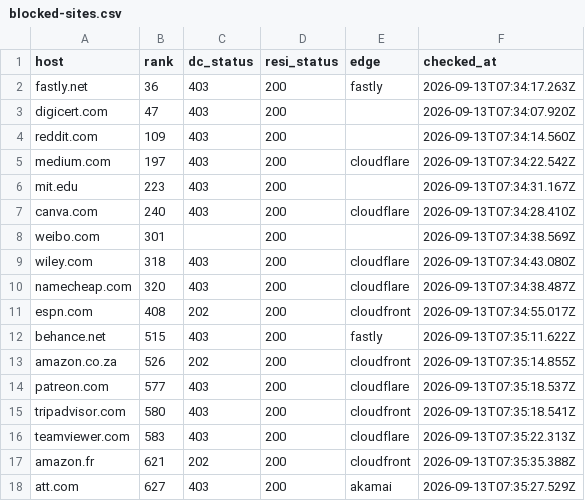
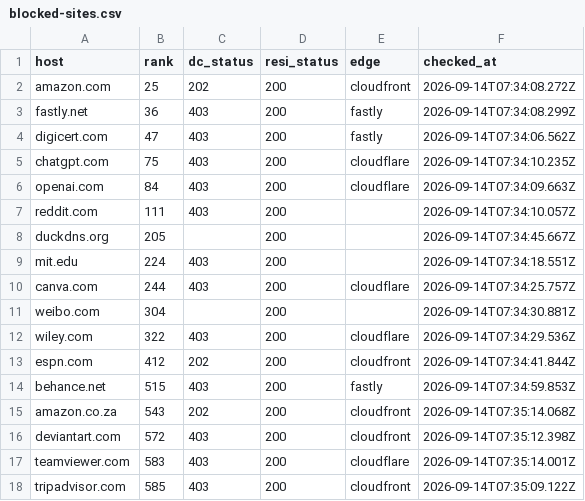
Before and after one commit to proxmint/blocked-sites, a CSV file: data/blocked-sites.csv, drawn as a sheet; only a part is shown; the diff covers the shown part only.

Commit message:
36 of 699 sites block datacenter IPs — 2026-09-14 07:36 UTC

```diff
--- a/data/blocked-sites.csv
+++ b/data/blocked-sites.csv
@@ -1,18 +1,18 @@
 host,rank,dc_status,resi_status,edge,checked_at
-fastly.net,36,403,200,fastly,2026-09-13T07:34:17.263Z
-digicert.com,47,403,200,,2026-09-13T07:34:07.920Z
-reddit.com,109,403,200,,2026-09-13T07:34:14.560Z
-medium.com,197,403,200,cloudflare,2026-09-13T07:34:22.542Z
-mit.edu,223,403,200,,2026-09-13T07:34:31.167Z
-canva.com,240,403,200,cloudflare,2026-09-13T07:34:28.410Z
-weibo.com,301,,200,,2026-09-13T07:34:38.569Z
-wiley.com,318,403,200,cloudflare,2026-09-13T07:34:43.080Z
-namecheap.com,320,403,200,cloudflare,2026-09-13T07:34:38.487Z
-espn.com,408,202,200,cloudfront,2026-09-13T07:34:55.017Z
-behance.net,515,403,200,fastly,2026-09-13T07:35:11.622Z
-amazon.co.za,526,202,200,cloudfront,2026-09-13T07:35:14.855Z
-patreon.com,577,403,200,cloudflare,2026-09-13T07:35:18.537Z
-tripadvisor.com,580,403,200,cloudfront,2026-09-13T07:35:18.541Z
-teamviewer.com,583,403,200,cloudflare,2026-09-13T07:35:22.313Z
-amazon.fr,621,202,200,cloudfront,2026-09-13T07:35:35.388Z
-att.com,627,403,200,akamai,2026-09-13T07:35:27.529Z
+amazon.com,25,202,200,cloudfront,2026-09-14T07:34:08.272Z
+fastly.net,36,403,200,fastly,2026-09-14T07:34:08.299Z
+digicert.com,47,403,200,fastly,2026-09-14T07:34:06.562Z
+chatgpt.com,75,403,200,cloudflare,2026-09-14T07:34:10.235Z
+openai.com,84,403,200,cloudflare,2026-09-14T07:34:09.663Z
+reddit.com,111,403,200,,2026-09-14T07:34:10.057Z
+duckdns.org,205,,200,,2026-09-14T07:34:45.667Z
+mit.edu,224,403,200,,2026-09-14T07:34:18.551Z
+canva.com,244,403,200,cloudflare,2026-09-14T07:34:25.757Z
+weibo.com,304,,200,,2026-09-14T07:34:30.881Z
+wiley.com,322,403,200,cloudflare,2026-09-14T07:34:29.536Z
+espn.com,412,202,200,cloudfront,2026-09-14T07:34:41.844Z
+behance.net,515,403,200,fastly,2026-09-14T07:34:59.853Z
+amazon.co.za,543,202,200,cloudfront,2026-09-14T07:35:14.068Z
+deviantart.com,572,403,200,cloudfront,2026-09-14T07:35:12.398Z
+teamviewer.com,583,403,200,cloudflare,2026-09-14T07:35:14.001Z
+tripadvisor.com,585,403,200,cloudfront,2026-09-14T07:35:09.122Z
```
Also changed, not shown: 4 added rows, 5 removed rows and 32 edited cells elsewhere in this file, data/skipped-names.csv, 2 other files.
